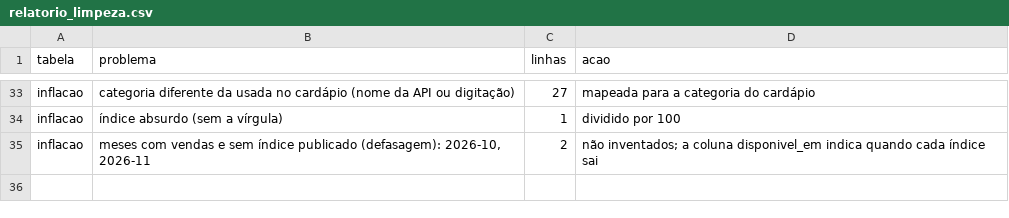
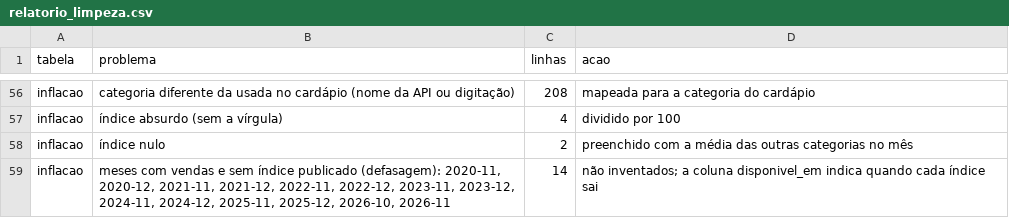
Before and after one commit to PedroFreitasDev/P.I-Data-Science, a CSV file: dados/silver/relatorio_limpeza.csv, drawn as a sheet; only a part is shown, gaps mark what is left out; addresses are those after the commit; the diff covers the shown part only; the diff names each change by its address in the sheet, - before the commit and + after, or states it on an @@ line.

```diff
--- a/dados/silver/relatorio_limpeza.csv
+++ b/dados/silver/relatorio_limpeza.csv
-C56 (linhas): 27
+C56 (linhas): 208
-C57 (linhas): 1
+C57 (linhas): 4
+row 58: inflacao | índice nulo | 2 | preenchido com a média das outras categorias no mês
-B59 (problema): …publicado (defasagem): 2026-10, 2026-11
+B59 (problema): …publicado (defasagem): 2020-11, 2020-12, 2021-11, 2021-12, 2022-11, 2022-12, 2023-11, 2023-12, 2024-11, 2024-12, 2025-11, 2025-12, 2026-10, 2026-11
-C59 (linhas): 2
+C59 (linhas): 14
```
Also changed, not shown: 23 added rows and 31 edited cells elsewhere in this file, 8 other files.
